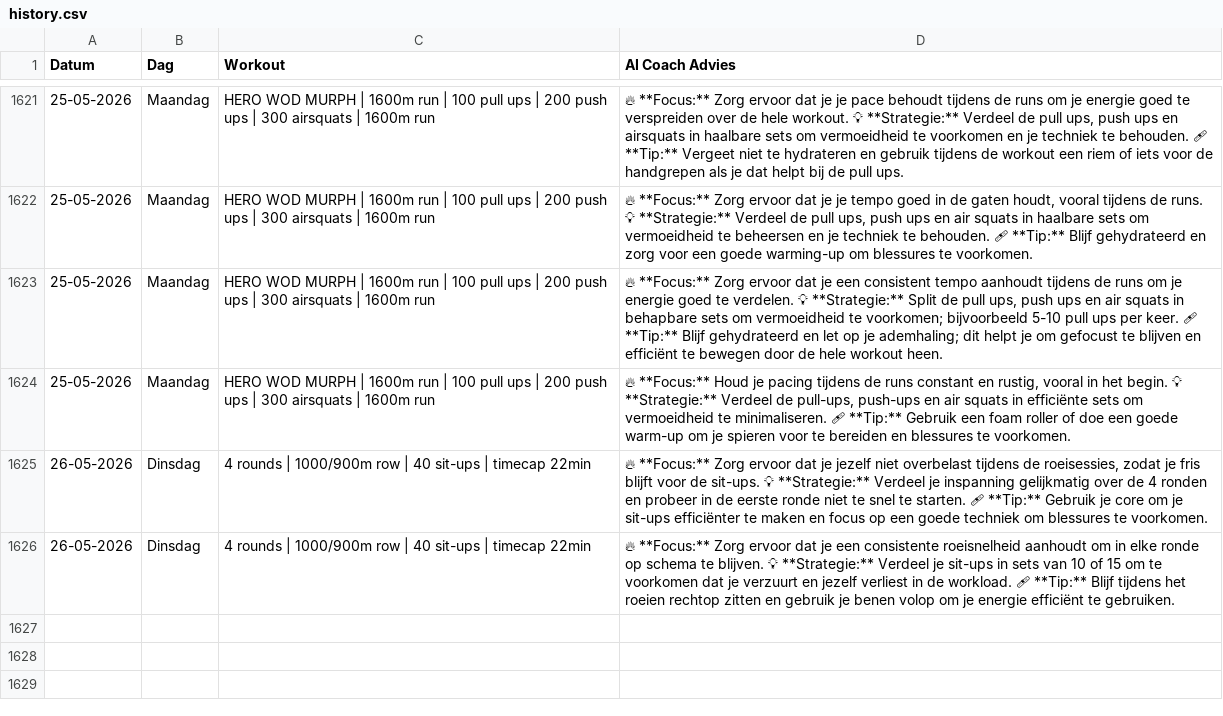
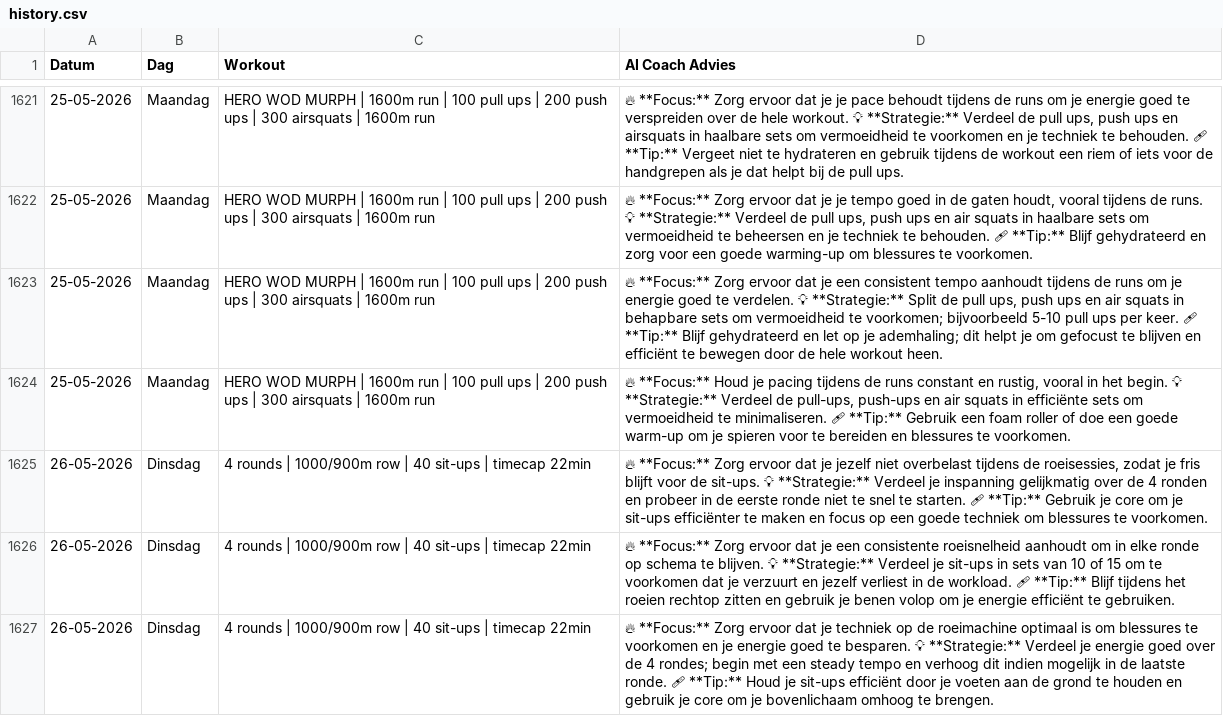
Before and after one commit to brarooijakkers-ai/bink-scraper, a CSV file: history.csv, drawn as a sheet; only a part is shown, gaps mark what is left out.

```diff
--- a/history.csv
+++ b/history.csv
@@ -1626 +1626,2 @@ Datum,Dag,Workout,AI Coach Advies
 26-05-2026,Dinsdag,4 rounds | 1000/900m row | 40 sit-ups | timecap 22min,🔥 **Focus:** Zorg ervoor dat je een consistente roeisnelheid aanhoudt om in elke ronde op schema te blijven.   💡 **Strategie:** Verdeel je sit-ups in sets van 10 of 15 om te voorkomen dat je verzuurt en jezelf verliest in de workload.   🩹 **Tip:** Blijf tijdens het roeien rechtop zitten en gebruik je benen volop om je energie efficiënt te gebruiken.
+26-05-2026,Dinsdag,4 rounds | 1000/900m row | 40 sit-ups | timecap 22min,🔥 **Focus:** Zorg ervoor dat je techniek op de roeimachine optimaal is om blessures te voorkomen en je energie goed te besparen.   💡 **Strategie:** Verdeel je energie goed over de 4 rondes; begin met een steady tempo en verhoog dit indien mogelijk in de laatste ronde.   🩹 **Tip:** Houd je sit-ups efficiënt door je voeten aan de grond te houden en gebruik je core om je bovenlichaam omhoog te brengen.
```
Also changed, not shown: 1 other file.
